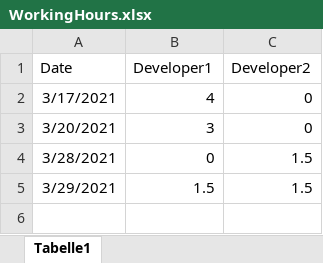
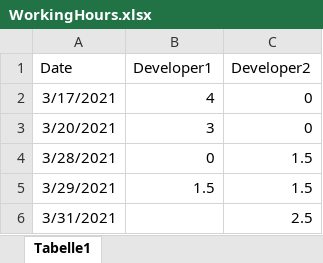
Before and after one commit to ibrahimseckin/ErkoSMS, an Excel workbook: WorkingHours.xlsx, sheet Tabelle1, drawn as a sheet; values as stored, in another font and other column widths than the file's, no borders; the diff names each change by its address in the sheet, - before the commit and + after, or states it on an @@ line.

Commit message:
working hours was updated.

```diff
--- a/WorkingHours.xlsx (sheet Tabelle1)
+++ b/WorkingHours.xlsx (sheet Tabelle1)
+row 6: 3/31/2021 |  | 2.5
```
